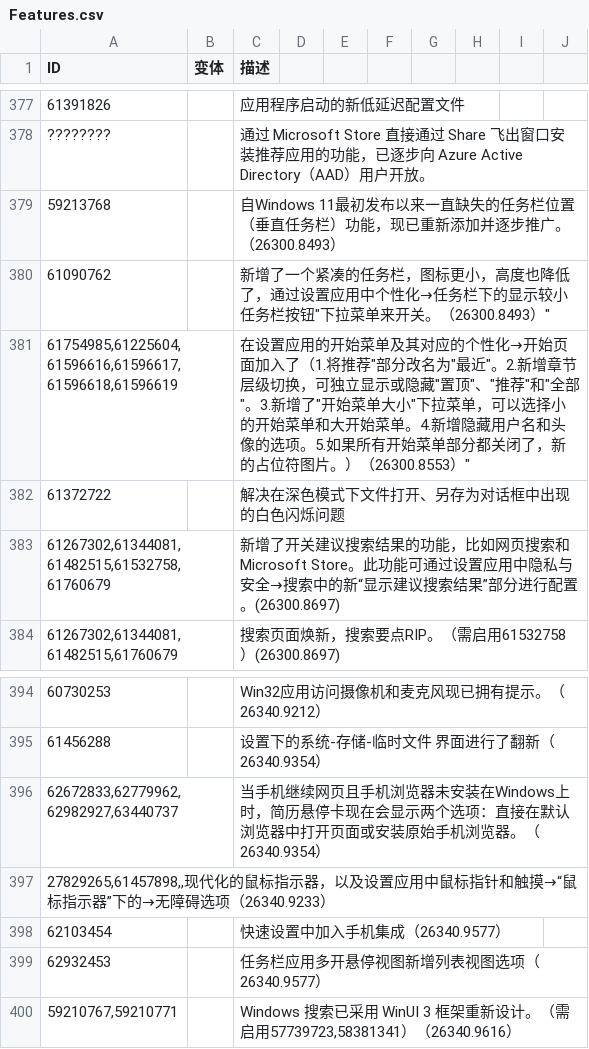
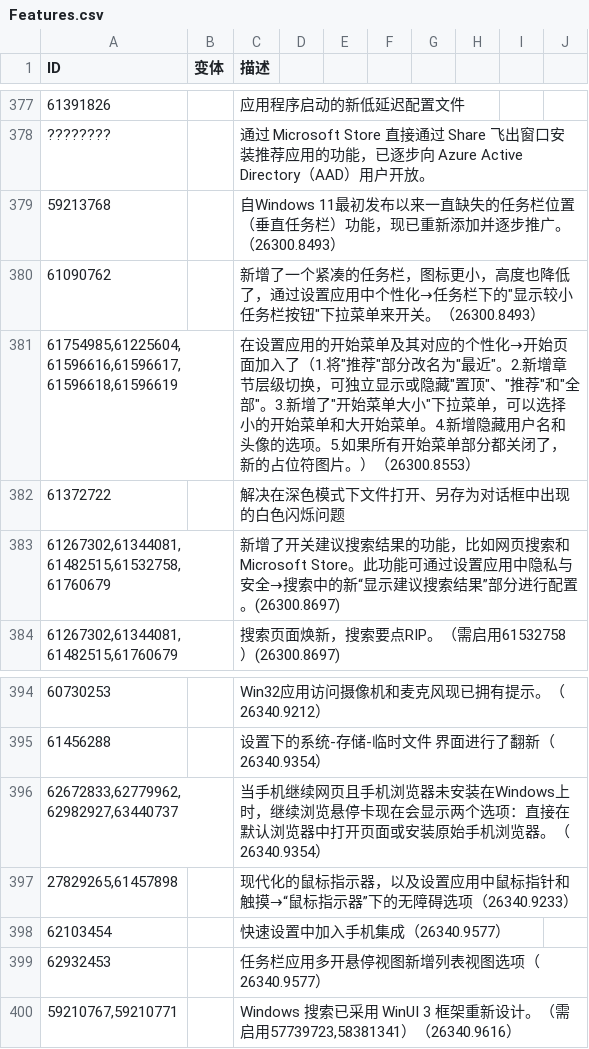
Before and after one commit to Furry-Xiyi/ViVe-Feature-ID, a CSV file: zh-CN/Features.csv, drawn as a sheet; only a part is shown, gaps mark what is left out; removed rows and columns are numbered as before the commit, all else as after; the diff names each change by its address in the sheet, - before the commit and + after, or states it on an @@ line.

Commit message:
20261109

```diff
--- a/zh-CN/Features.csv
+++ b/zh-CN/Features.csv
-C380 (描述): …务栏下的显示较小任务栏按钮"下拉菜单来开关。（26300.8493）"
+C380 (描述): …务栏下的"显示较小任务栏按钮"下拉菜单来开关。（26300.8493）
-C381 (描述): …了（1.将推荐"部分改名为"最近"。2.新增章节层级切换，可独立显示或隐藏"置顶"、"推荐"和"全部"。3.新增了"开始菜单大小"下拉菜单，可以选择小的开始菜单和大开始菜单。4.新增隐藏用户名和头像的选项。5.如果所有开始菜单部分都关闭了，新的占位符图片。）（26300.8553）"
+C381 (描述): …了（1.将"推荐"部分改名为"最近"。2.新增章节层级切换，可独立显示或隐藏"置顶"、"推荐"和"全部"。3.新增了"开始菜单大小"下拉菜单，可以选择小的开始菜单和大开始菜单。4.新增隐藏用户名和头像的选项。5.如果所有开始菜单部分都关闭了，新的占位符图片。）（26300.8553）
-C396 (描述): …Windows上时，简历悬停卡现…
+C396 (描述): …Windows上时，继续浏览悬停卡现…
-row 397: 27829265,61457898,,现代化的鼠标指示器，以及设置应用中鼠标指针和触摸→“鼠标指示器”下的→无障碍选项（26340.9233）
+row 397: 27829265,61457898 |  | 现代化的鼠标指示器，以及设置应用中鼠标指针和触摸→“鼠标指示器”下的无障碍选项（26340.9233）
```
